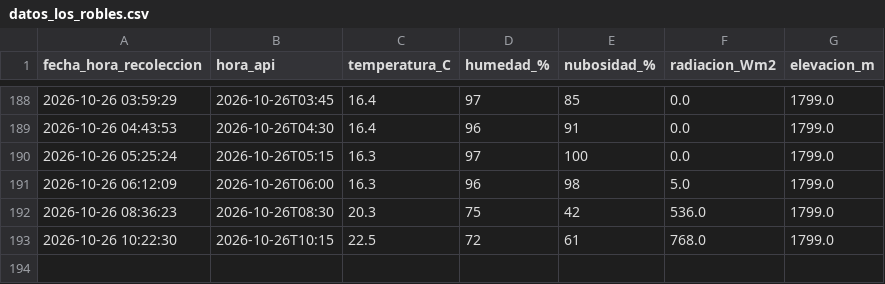
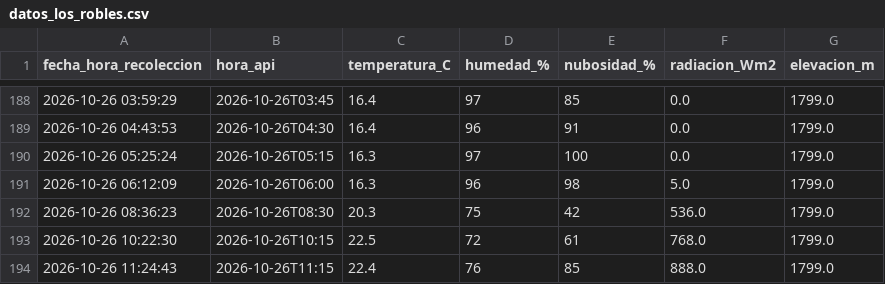
Before and after one commit to valentinaconejo183-cmyk/ESTACION_LOS_ROBLES, a CSV file: datos_los_robles.csv, drawn as a sheet; only a part is shown, gaps mark what is left out; the diff names each change by its address in the sheet, - before the commit and + after, or states it on an @@ line.

Commit message:
Dato Los Robles

```diff
--- a/datos_los_robles.csv
+++ b/datos_los_robles.csv
+row 194: 2026-10-26 11:24:43 | 2026-10-26T11:15 | 22.4 | 76 | 85 | 888.0 | 1799.0
```
